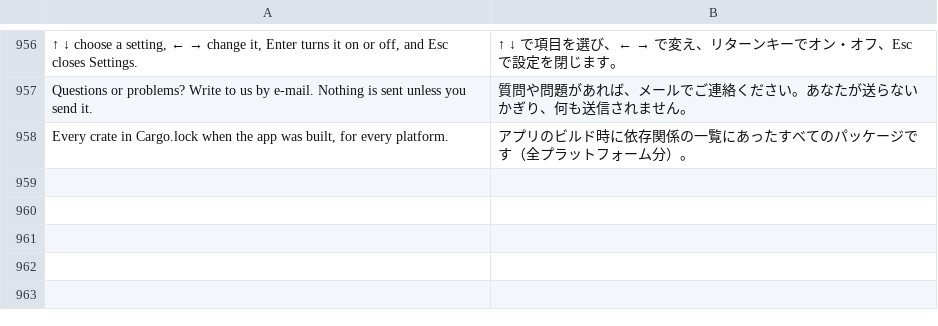
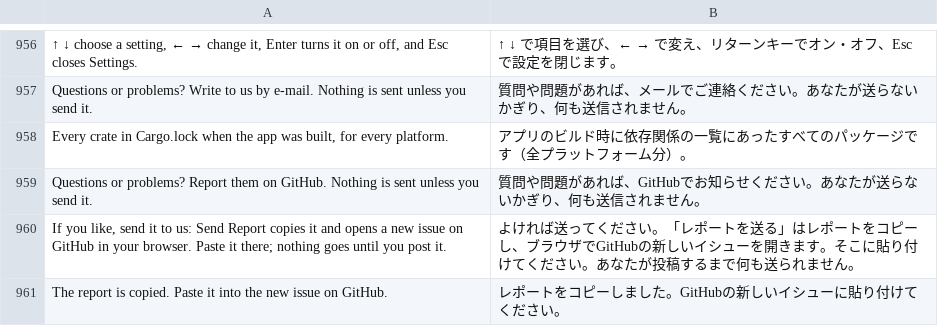
Before and after one commit to hxddh/world-machine, a TSV file: crates/world-gpui/locales/ja.tsv, drawn as a sheet; only a part is shown, gaps mark what is left out; the diff names each change by its address in the sheet, - before the commit and + after, or states it on an @@ line.

```diff
--- a/crates/world-gpui/locales/ja.tsv
+++ b/crates/world-gpui/locales/ja.tsv
+row 959: Questions or problems? Report them on GitHub. Nothing is sent unless you send it. | 質問や問題があれば、GitHubでお知らせください。あなたが送らないかぎり、何も送信されません。
+row 960: If you like, send it to us: Send Report copies it and opens a new issue on GitHub in your browser. Paste it there; nothing goes until you post it. | よければ送ってください。「レポートを送る」はレポートをコピーし、ブラウザでGitHubの新しいイシューを開きます。そこに貼り付けてください。あなたが投稿するまで何も送られません。
+row 961: The report is copied. Paste it into the new issue on GitHub. | レポートをコピーしました。GitHubの新しいイシューに貼り付けてください。
```
Also changed, not shown: crates/world-gpui/locales/zh-Hans.tsv, 6 other files.
